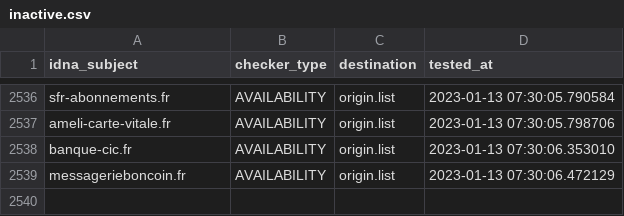
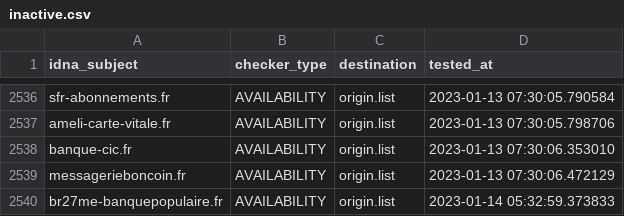
Before and after one commit to dead-hosts/Red-Flag-Domains_web_red.flag.domains, a CSV file: .pyfunceble/inactive.csv, drawn as a sheet; only a part is shown, gaps mark what is left out; the diff names each change by its address in the sheet, - before the commit and + after, or states it on an @@ line.

```diff
--- a/.pyfunceble/inactive.csv
+++ b/.pyfunceble/inactive.csv
+row 2540: br27me-banquepopulaire.fr | AVAILABILITY | origin.list | 2023-01-14 05:32:59.373833
```
Also changed, not shown: 17 other files.
